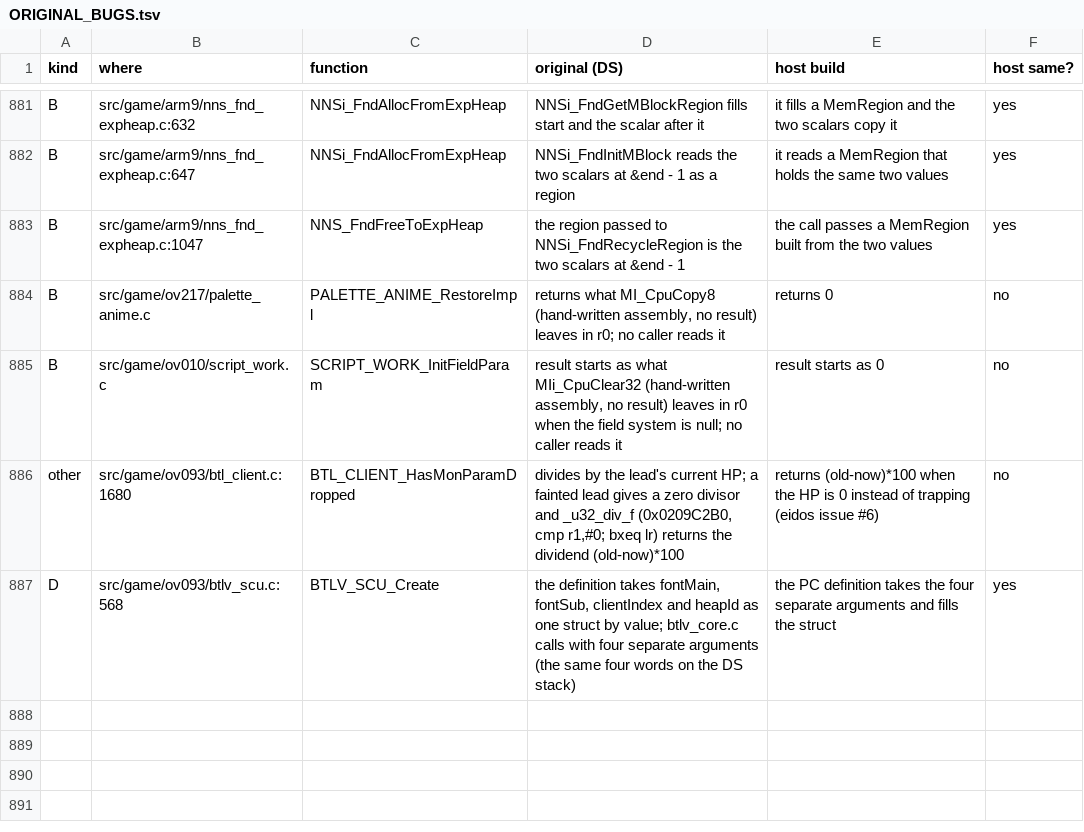
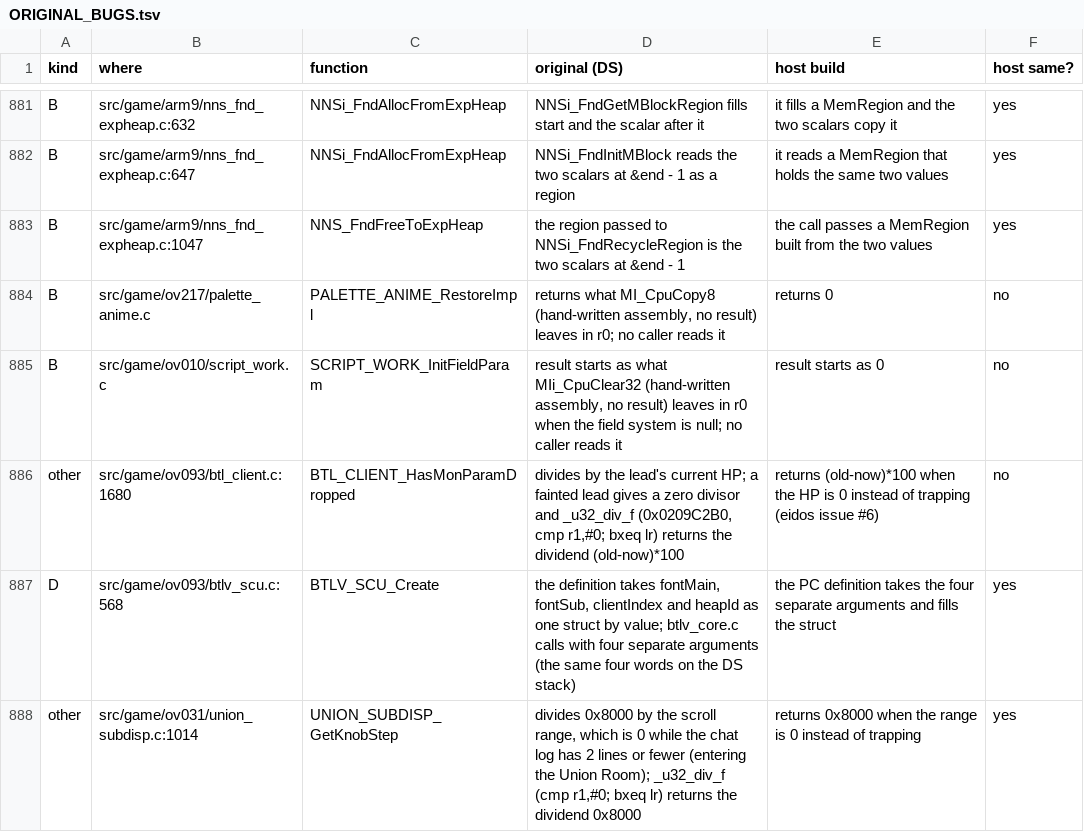
Before and after one commit to Project-Holon/aletheia, a TSV file: docs/ORIGINAL_BUGS.tsv, drawn as a sheet; only a part is shown, gaps mark what is left out.

Commit message:
union_subdisp: host guard for the knob step divide by 0 (Union Room crash)
The scroll range is 0 while the chat log has 2 lines or fewer, as on
entering the Union Room. The DS runtime divide returns the dividend for a
zero divisor; the PC build now returns 0x8000 the same way instead of
trapping. DS code unchanged.

```diff
--- a/docs/ORIGINAL_BUGS.tsv
+++ b/docs/ORIGINAL_BUGS.tsv
@@ -887 +887,2 @@ other	src/game/ov093/btl_client.c:1680	BTL_CLIENT_HasMonParamDropped	divides by
 D	src/game/ov093/btlv_scu.c:568	BTLV_SCU_Create	the definition takes fontMain, fontSub, clientIndex and heapId as one struct by value; btlv_core.c calls with four separate arguments (the same four words on the DS stack)	the PC definition takes the four separate arguments and fills the struct	yes
+other	src/game/ov031/union_subdisp.c:1014	UNION_SUBDISP_GetKnobStep	divides 0x8000 by the scroll range, which is 0 while the chat log has 2 lines or fewer (entering the Union Room); _u32_div_f (cmp r1,#0; bxeq lr) returns the dividend 0x8000	returns 0x8000 when the range is 0 instead of trapping	yes
```
Also changed, not shown: 1 other file.
